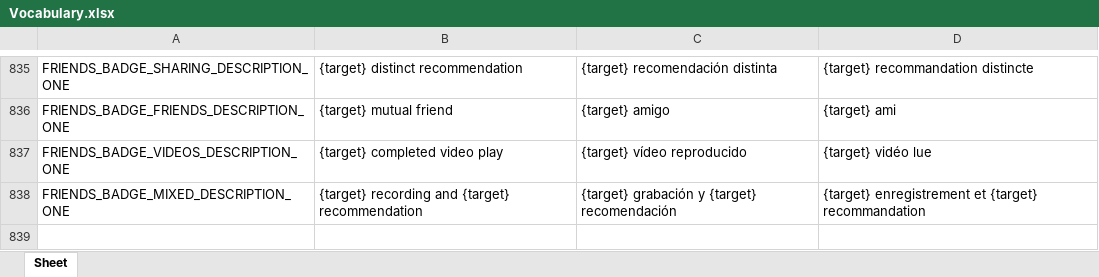
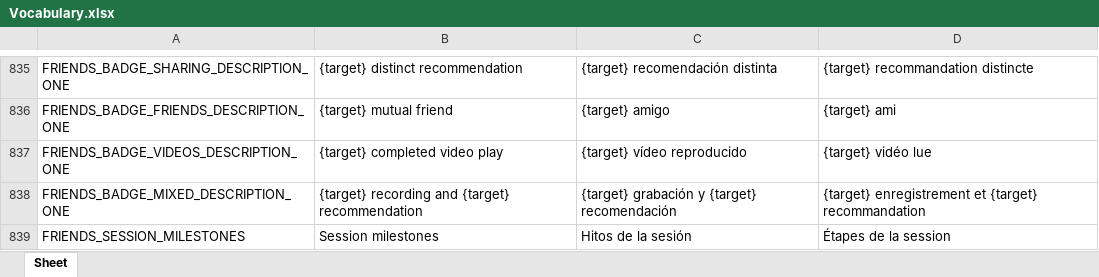
Before and after one commit to Icass1/rockit, an Excel workbook: Vocabulary.xlsx, sheet Sheet, drawn as a sheet; only a part is shown, gaps mark what is left out; values as stored, in another font and other column widths than the file's, no borders; table styles not drawn; the diff names each change by its address in the sheet, - before the commit and + after, or states it on an @@ line.

Commit message:
fix(KB-36): keep reward previews proportional to Friends content

```diff
--- a/Vocabulary.xlsx (sheet Sheet)
+++ b/Vocabulary.xlsx (sheet Sheet)
+row 839: FRIENDS_SESSION_MILESTONES | Session milestones | Hitos de la sesión | Étapes de la session
```
Also changed, not shown: 7 other files.
